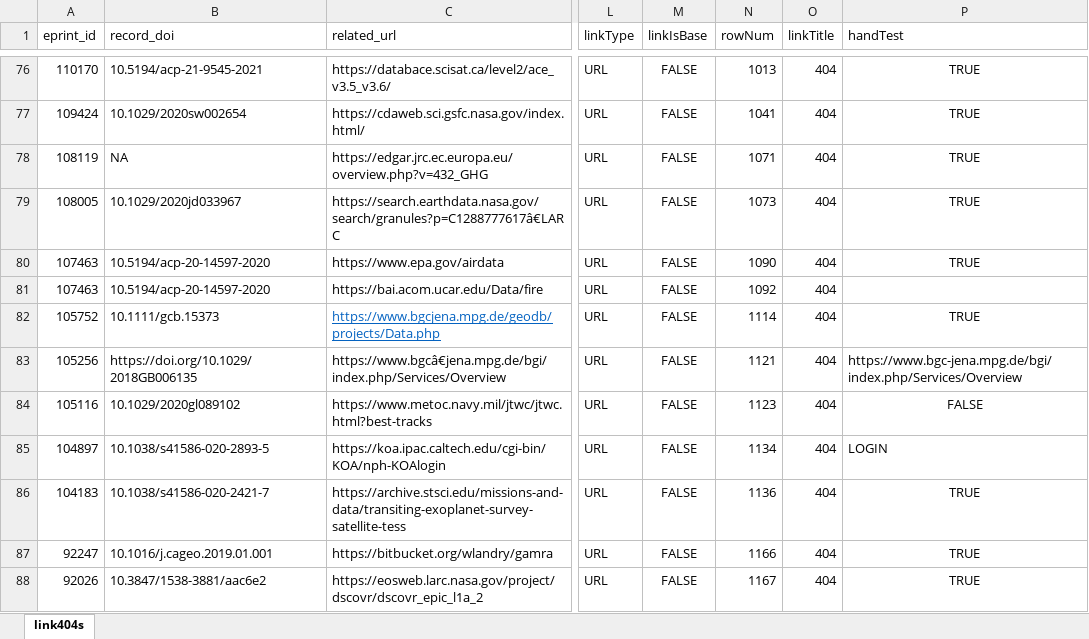
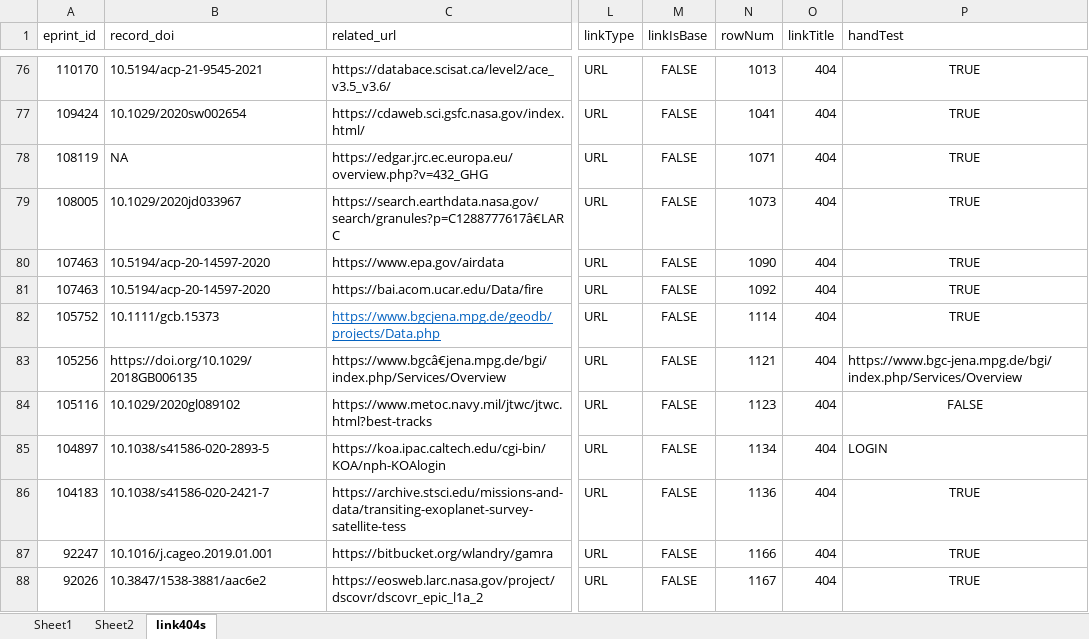
Before and after one commit to kbriney/SupplementaryData, an Excel workbook: analysis/link404s.xlsx, sheet link404s, drawn as a sheet; only a part is shown, gaps mark what is left out; values as stored, in another font and other column widths than the file's, no borders; the diff names each change by its address in the sheet, - before the commit and + after, or states it on an @@ line.

```diff
--- a/analysis/link404s.xlsx (sheet link404s)
+++ b/analysis/link404s.xlsx (sheet link404s)
+sheet tab: Sheet1
+sheet tab: Sheet2
-P81 (handTest): (empty)
+P81 (handTest): TRUE
```
